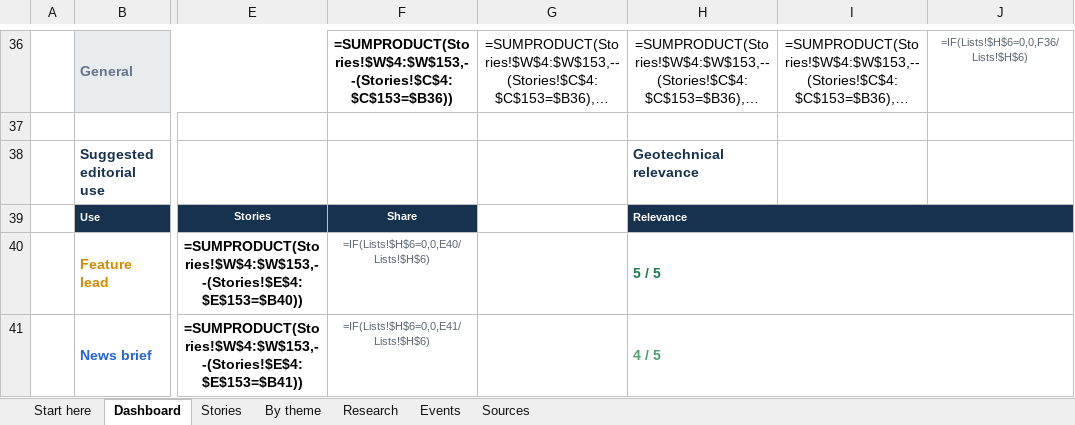
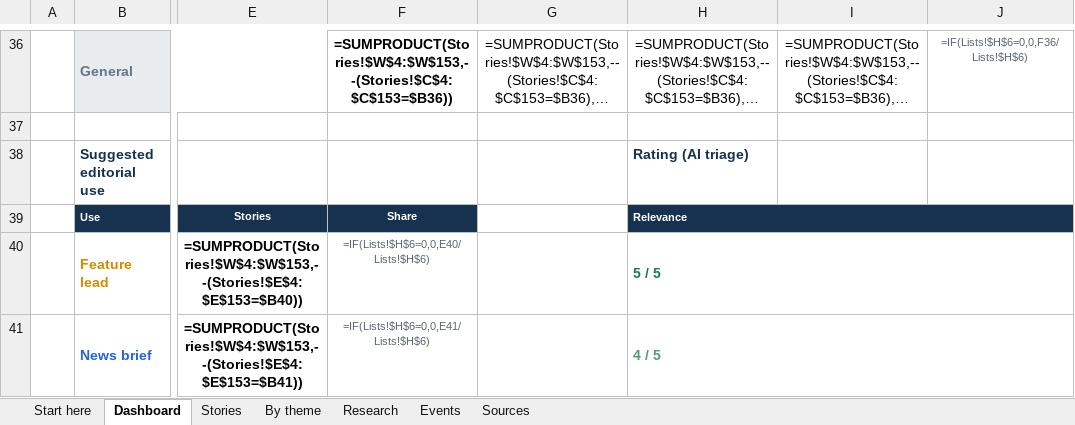
Before and after one commit to monabadr12/geotech-news, an Excel workbook: docs/exports/2026-Q4.xlsx, sheet Dashboard, drawn as a sheet; only a part is shown, gaps mark what is left out; long unchanged cells end in …; values as stored, in another font and other column widths than the file's, no borders; formulas without a stored value are shown as written; charts and pictures and conditional formats not drawn; the diff names each change by its address in the sheet, - before the commit and + after, or states it on an @@ line.

```diff
--- a/docs/exports/2026-Q4.xlsx (sheet Dashboard)
+++ b/docs/exports/2026-Q4.xlsx (sheet Dashboard)
-H38: Geotechnical relevance
+H38: Rating (AI triage)
```
Also changed, not shown: sheet Start here, charts or pictures, docs/exports/geotech-news-archive.xlsx, 20 other files.
